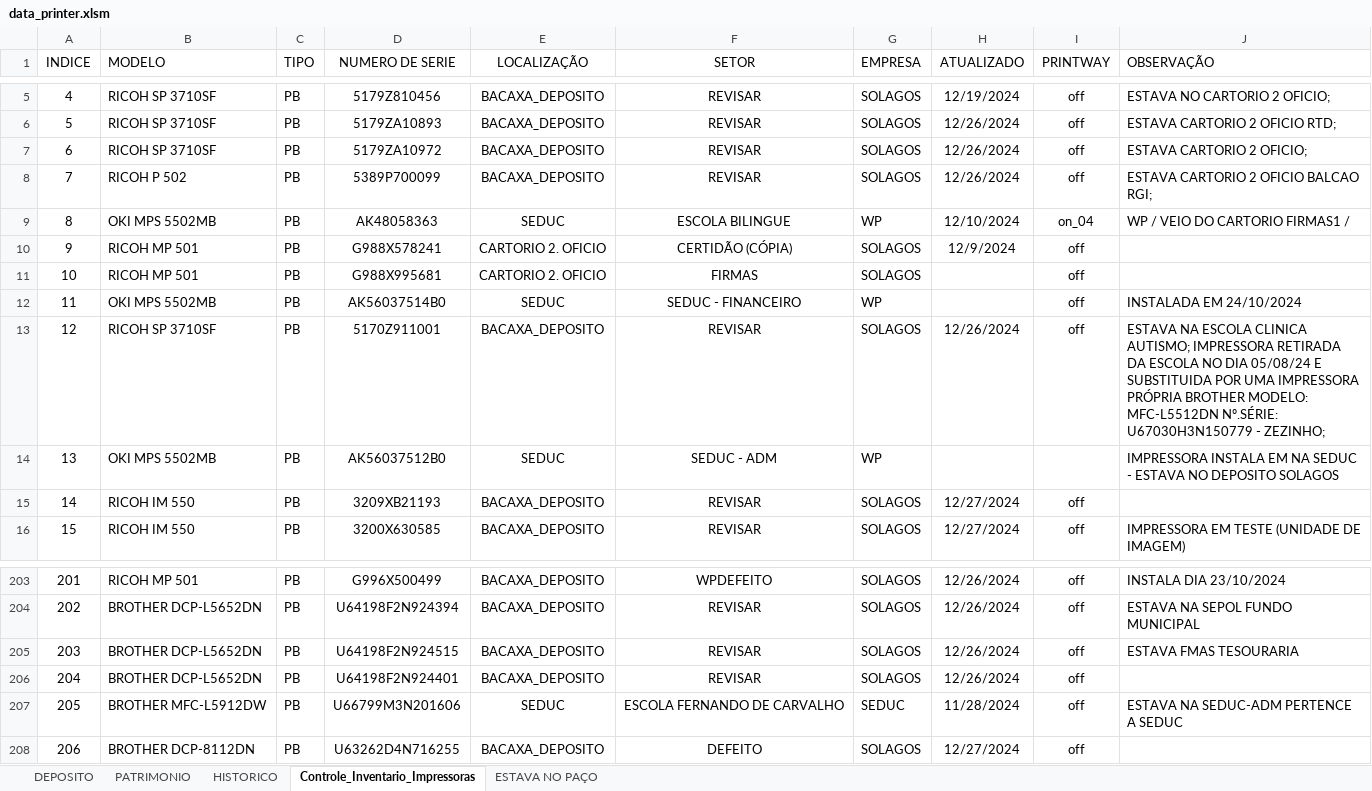
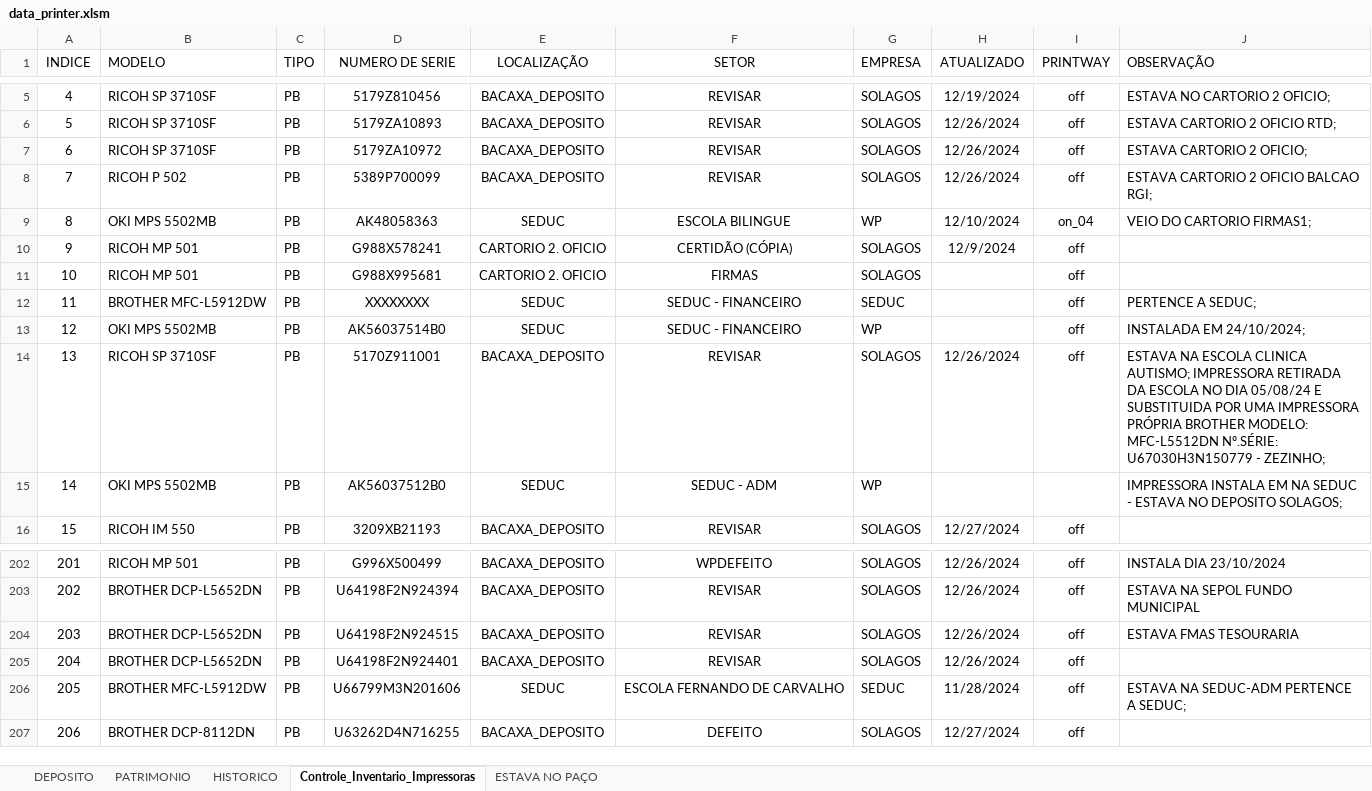
Before and after one commit to flavio-foa-dev/excel, an Excel workbook: data_printer.xlsm, sheet Controle_Inventario_Impressoras, drawn as a sheet; only a part is shown, gaps mark what is left out; values as stored, in another font and other column widths than the file's, no borders; conditional formats and table styles not drawn; addresses are those after the commit; the diff covers the shown part only; the diff names each change by its address in the sheet, - before the commit and + after, or states it on an @@ line.

Commit message:
image atualiza plan almoxarifado

```diff
--- a/data_printer.xlsm (sheet Controle_Inventario_Impressoras)
+++ b/data_printer.xlsm (sheet Controle_Inventario_Impressoras)
-J9 (OBSERVAÇÃO): WP / VEIO DO CARTORIO FIRMAS1 /
+J9 (OBSERVAÇÃO): VEIO DO CARTORIO FIRMAS1;
-B12 (MODELO): OKI MPS 5502MB
+B12 (MODELO): BROTHER MFC-L5912DW
-D12 (NUMERO DE SERIE): AK56037514B0
+D12 (NUMERO DE SERIE): XXXXXXXX
-G12 (EMPRESA): WP
+G12 (EMPRESA): SEDUC
-J12 (OBSERVAÇÃO): INSTALADA EM 24/10/2024
+J12 (OBSERVAÇÃO): PERTENCE A SEDUC;
-B13 (MODELO): RICOH SP 3710SF
+B13 (MODELO): OKI MPS 5502MB
-D13 (NUMERO DE SERIE): 5170Z911001
+D13 (NUMERO DE SERIE): AK56037514B0
-E13 (LOCALIZAÇÃO): BACAXA_DEPOSITO
+E13 (LOCALIZAÇÃO): SEDUC
-F13 (SETOR): REVISAR
+F13 (SETOR): SEDUC - FINANCEIRO
-G13 (EMPRESA): SOLAGOS
+G13 (EMPRESA): WP
-H13 (ATUALIZADO): 12/26/2024
+H13 (ATUALIZADO): (empty)
-J13 (OBSERVAÇÃO): ESTAVA NA ESCOLA CLINICA AUTISMO; IMPRESSORA RETIRADA DA ESCOLA NO DIA 05/08/24 E SUBSTITUIDA POR UMA IMPRESSORA PRÓPRIA BROTHER MODELO: MFC-L5512DN Nº.SÉRIE: U67030H3N150779 - ZEZINHO;
+J13 (OBSERVAÇÃO): INSTALADA EM 24/10/2024;
-B14 (MODELO): OKI MPS 5502MB
+B14 (MODELO): RICOH SP 3710SF
-D14 (NUMERO DE SERIE): AK56037512B0
+D14 (NUMERO DE SERIE): 5170Z911001
-E14 (LOCALIZAÇÃO): SEDUC
+E14 (LOCALIZAÇÃO): BACAXA_DEPOSITO
-F14 (SETOR): SEDUC - ADM
+F14 (SETOR): REVISAR
-G14 (EMPRESA): WP
+G14 (EMPRESA): SOLAGOS
-H14 (ATUALIZADO): (empty)
+H14 (ATUALIZADO): 12/26/2024
-I14 (PRINTWAY): (empty)
+I14 (PRINTWAY): off
-J14 (OBSERVAÇÃO): IMPRESSORA INSTALA EM NA SEDUC - ESTAVA NO DEPOSITO SOLAGOS
+J14 (OBSERVAÇÃO): ESTAVA NA ESCOLA CLINICA AUTISMO; IMPRESSORA RETIRADA DA ESCOLA NO DIA 05/08/24 E SUBSTITUIDA POR UMA IMPRESSORA PRÓPRIA BROTHER MODELO: MFC-L5512DN Nº.SÉRIE: U67030H3N150779 - ZEZINHO;
-B15 (MODELO): RICOH IM 550
+B15 (MODELO): OKI MPS 5502MB
-D15 (NUMERO DE SERIE): 3209XB21193
+D15 (NUMERO DE SERIE): AK56037512B0
-E15 (LOCALIZAÇÃO): BACAXA_DEPOSITO
+E15 (LOCALIZAÇÃO): SEDUC
-F15 (SETOR): REVISAR
+F15 (SETOR): SEDUC - ADM
-G15 (EMPRESA): SOLAGOS
+G15 (EMPRESA): WP
-H15 (ATUALIZADO): 12/27/2024
+H15 (ATUALIZADO): (empty)
-I15 (PRINTWAY): off
+I15 (PRINTWAY): (empty)
-J15 (OBSERVAÇÃO): (empty)
+J15 (OBSERVAÇÃO): IMPRESSORA INSTALA EM NA SEDUC - ESTAVA NO DEPOSITO SOLAGOS;
-D16 (NUMERO DE SERIE): 3200X630585
+D16 (NUMERO DE SERIE): 3209XB21193
-J16 (OBSERVAÇÃO): IMPRESSORA EM TESTE (UNIDADE DE IMAGEM)
+J16 (OBSERVAÇÃO): (empty)
-J206 (OBSERVAÇÃO): ESTAVA NA SEDUC-ADM PERTENCE A SEDUC
+J206 (OBSERVAÇÃO): ESTAVA NA SEDUC-ADM PERTENCE A SEDUC;
```
Also changed, not shown: 1 removed row, 618 edited cells and cell formats elsewhere in this sheet, 1 other file.
